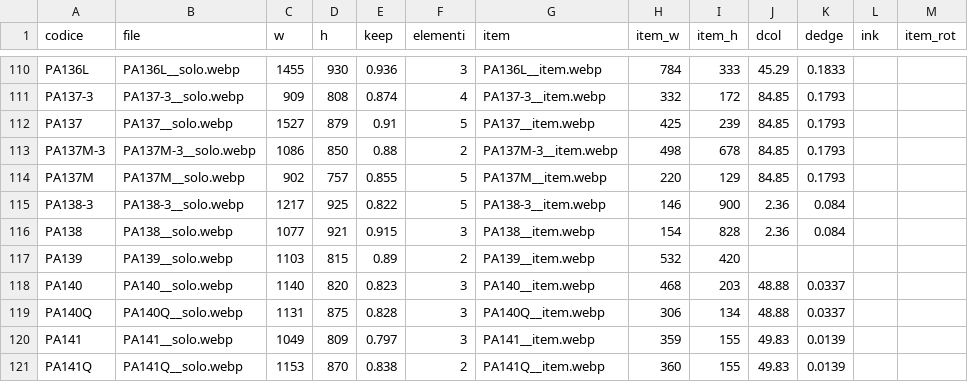
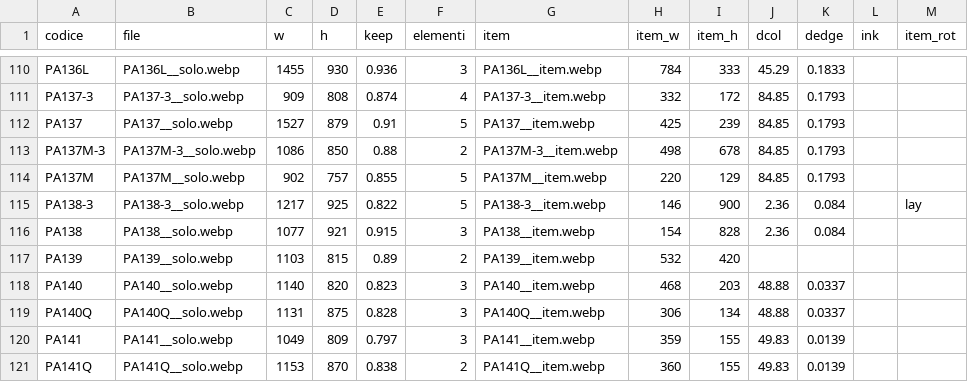
Before and after one commit to zzz89782599-arch/main-paper-catalog-editor, a CSV file: catalog_v2/dist/stato/ASSETS.csv, drawn as a sheet; only a part is shown, gaps mark what is left out.

Commit message:
STRUTTURA.csv, EAN_FIX.csv, PACK_FIX.csv, TESTI.csv, tracce.jsonl, prese.json, ASSETS.csv (Isaac)

```diff
--- a/catalog_v2/dist/stato/ASSETS.csv
+++ b/catalog_v2/dist/stato/ASSETS.csv
@@ -114,3 +114,3 @@ PA137M-3,PA137M-3__solo.webp,1086,850,0.88,2,PA137M-3__item.webp,498,678,84.85,0
 PA137M,PA137M__solo.webp,902,757,0.855,5,PA137M__item.webp,220,129,84.85,0.1793,,
-PA138-3,PA138-3__solo.webp,1217,925,0.822,5,PA138-3__item.webp,146,900,2.36,0.084,,
+PA138-3,PA138-3__solo.webp,1217,925,0.822,5,PA138-3__item.webp,146,900,2.36,0.084,,lay
 PA138,PA138__solo.webp,1077,921,0.915,3,PA138__item.webp,154,828,2.36,0.084,,
```
Also changed, not shown: 2 other files.
